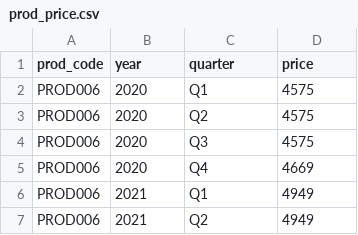
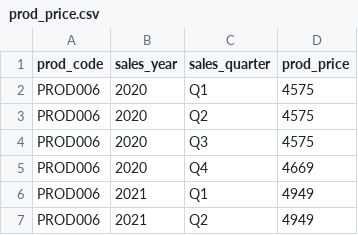
Before and after one commit to Amanuel2022/Tek-Tekle-Capstone1, a CSV file: data/prod_price.csv, drawn as a sheet; only a part is shown.

```diff
--- a/data/prod_price.csv
+++ b/data/prod_price.csv
@@ -1,2 +1,2 @@
-prod_code,year,quarter,price
+prod_code,sales_year,sales_quarter,prod_price
 PROD006,2020,Q1,4575
```
Also changed, not shown: data/date_table.csv, data/esp_price.csv, 9 other files.
